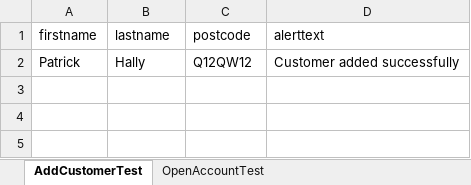
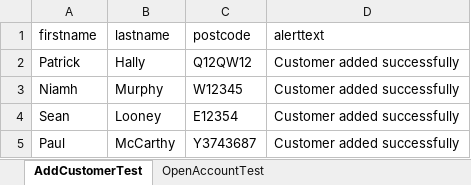
Before and after one commit to patrick-hally/DataDrivenFrameworkProject, an Excel workbook: target/test-classes/excel/testdata.xlsx, sheet AddCustomerTest, drawn as a sheet; values as stored, in another font and other column widths than the file's, no borders; the diff names each change by its address in the sheet, - before the commit and + after, or states it on an @@ line.

```diff
--- a/target/test-classes/excel/testdata.xlsx (sheet AddCustomerTest)
+++ b/target/test-classes/excel/testdata.xlsx (sheet AddCustomerTest)
+row 3: Niamh | Murphy | W12345 | Customer added successfully
+row 4: Sean | Looney | E12354 | Customer added successfully
+row 5: Paul | McCarthy | Y3743687 | Customer added successfully
```
Also changed, not shown: 7 other files.
